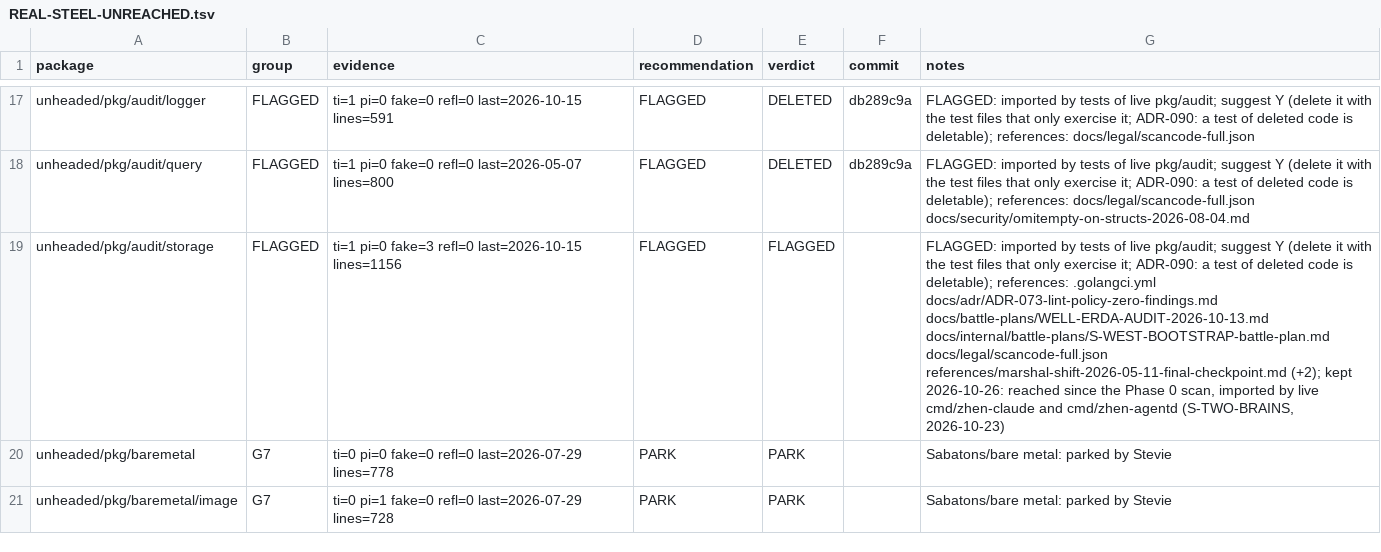
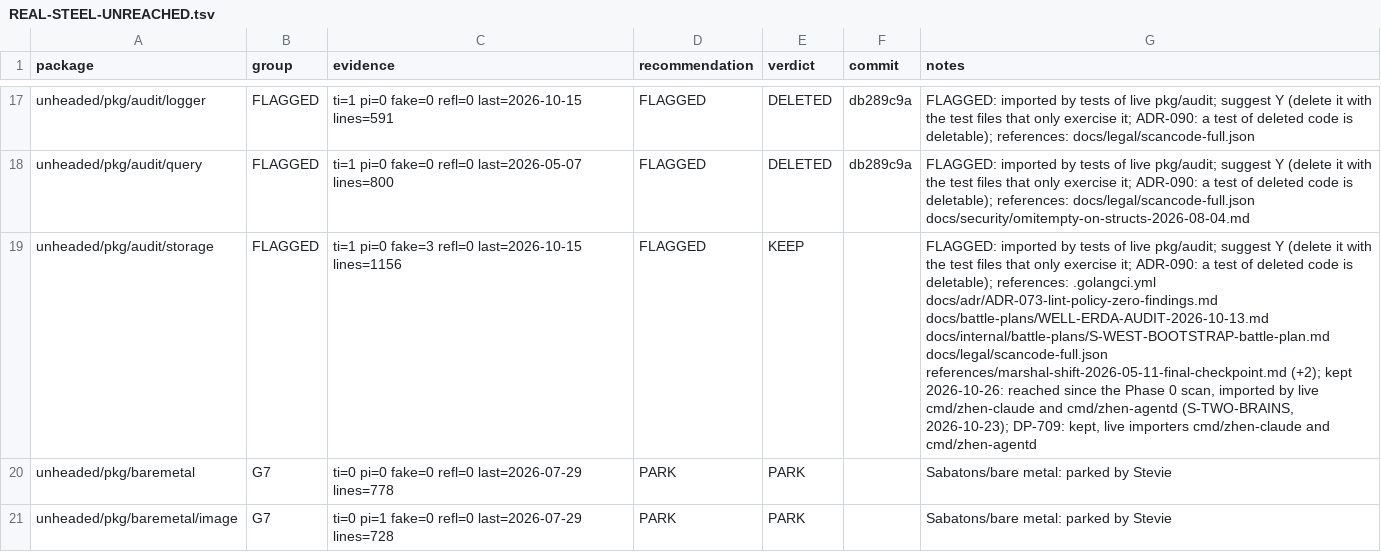
Before and after one commit to unheaded/unheaded, a TSV file: docs/sweeps/REAL-STEEL-UNREACHED.tsv, drawn as a sheet; only a part is shown, gaps mark what is left out; the diff covers the shown part only; the diff names each change by its address in the sheet, - before the commit and + after, or states it on an @@ line.

```diff
--- a/docs/sweeps/REAL-STEEL-UNREACHED.tsv
+++ b/docs/sweeps/REAL-STEEL-UNREACHED.tsv
-E19 (verdict): FLAGGED
+E19 (verdict): KEEP
-G19 (notes): …cmd/zhen-agentd (S-TWO-BRAINS, 2026-10-23)
+G19 (notes): …cmd/zhen-agentd (S-TWO-BRAINS, 2026-10-23); DP-709: kept, live importers cmd/zhen-claude and cmd/zhen-agentd
```
Also changed, not shown: 33 edited cells elsewhere in this file, 7 other files.
